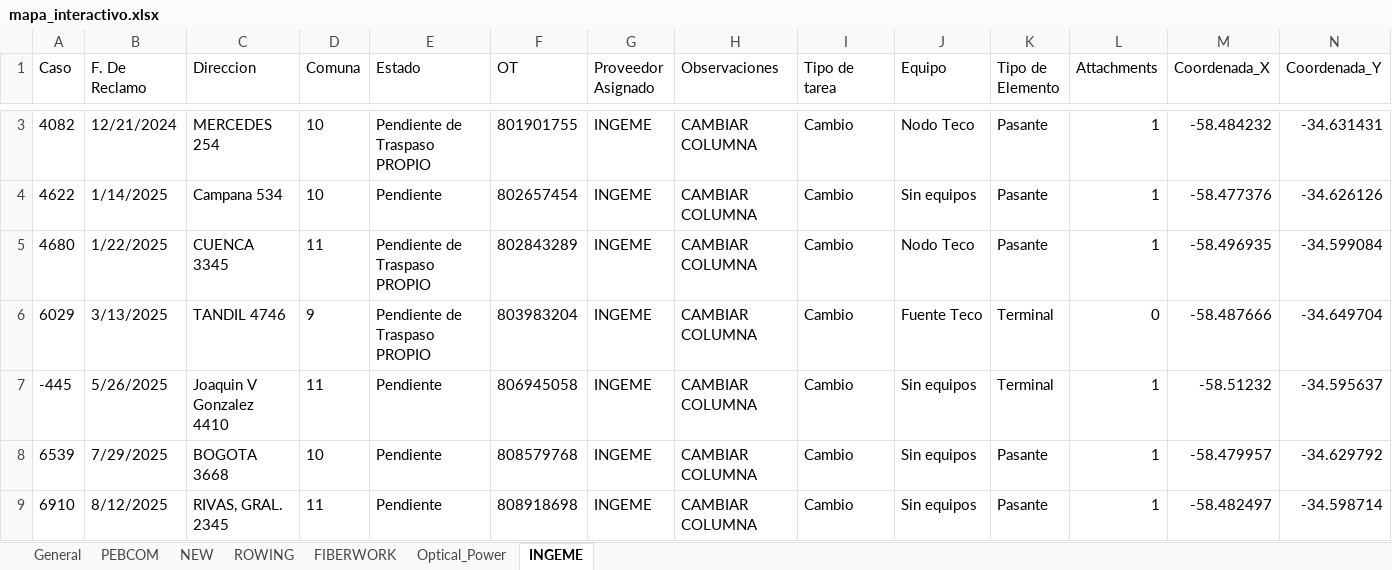
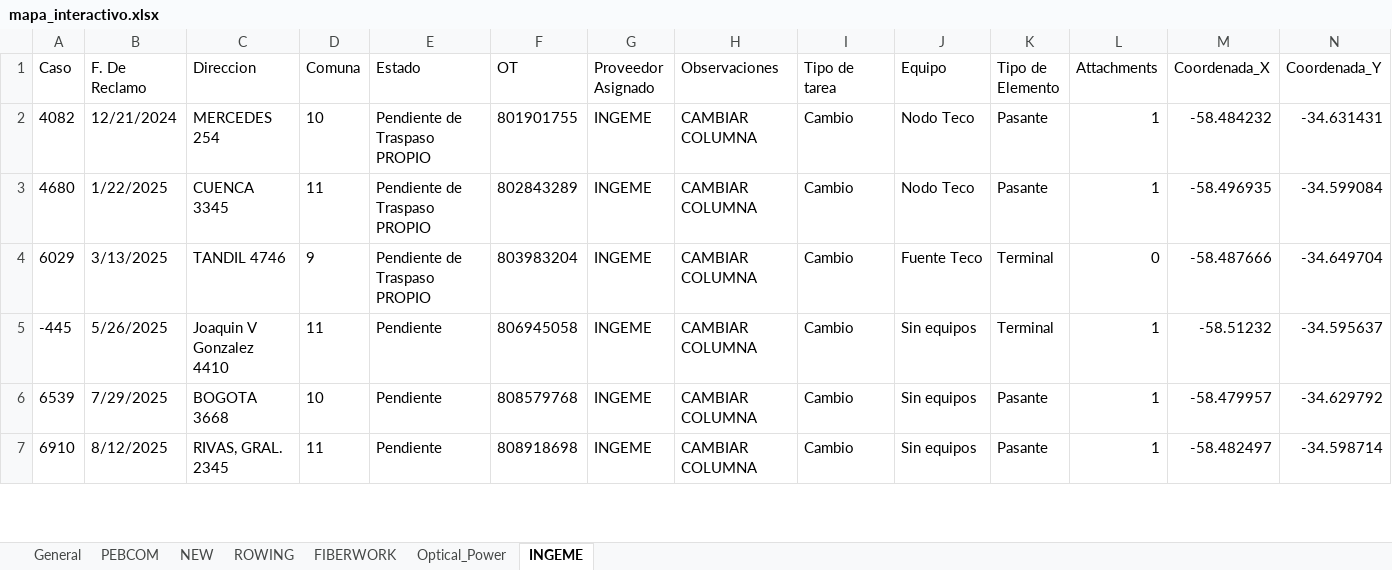
Before and after one commit to gestiondereclamosteco/pendientes_mantenimiento, an Excel workbook: mapa_interactivo.xlsx, sheet INGEME, drawn as a sheet; only a part is shown, gaps mark what is left out; values as stored, in another font and other column widths than the file's, no borders; rows hold the shown columns only; the diff covers the shown part only; the diff names each change by its address in the sheet, - before the commit and + after, or states it on an @@ line.

```diff
--- a/mapa_interactivo.xlsx (sheet INGEME)
+++ b/mapa_interactivo.xlsx (sheet INGEME)
-row 4: 4622 | 1/14/2025 | Campana 534 | 10 | Pendiente | 802657454 | INGEME | CAMBIAR COLUMNA | Cambio | Sin equipos | Pasante | 1 | -58.477376 | -34.626126
```
Also changed, not shown: 7 removed rows elsewhere in this sheet, sheet General, sheet Optical_Power, sheet FIBERWORK, 1 other file.
